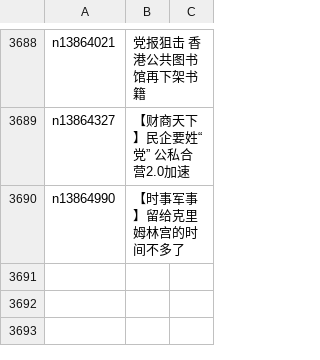
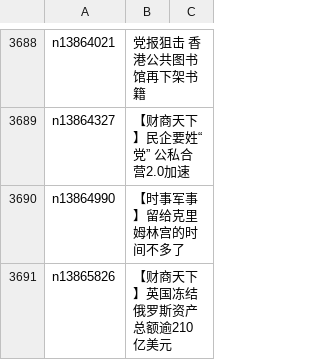
Before and after one commit to epic-marker/epoch-news, a CSV file: indexes/ncid1349362.csv, drawn as a sheet; only a part is shown, gaps mark what is left out.

```diff
--- a/indexes/ncid1349362.csv
+++ b/indexes/ncid1349362.csv
@@ -3690 +3690,2 @@ n13864327,【财商天下】民企要姓“党” 公私合营2.0加速
 n13864990,【时事军事】留给克里姆林宫的时间不多了
+n13865826,【财商天下】英国冻结俄罗斯资产 总额逾210亿美元
```
Also changed, not shown: indexes/ncid1078159.csv, indexes/ncid1349361.csv, 36 other files.
